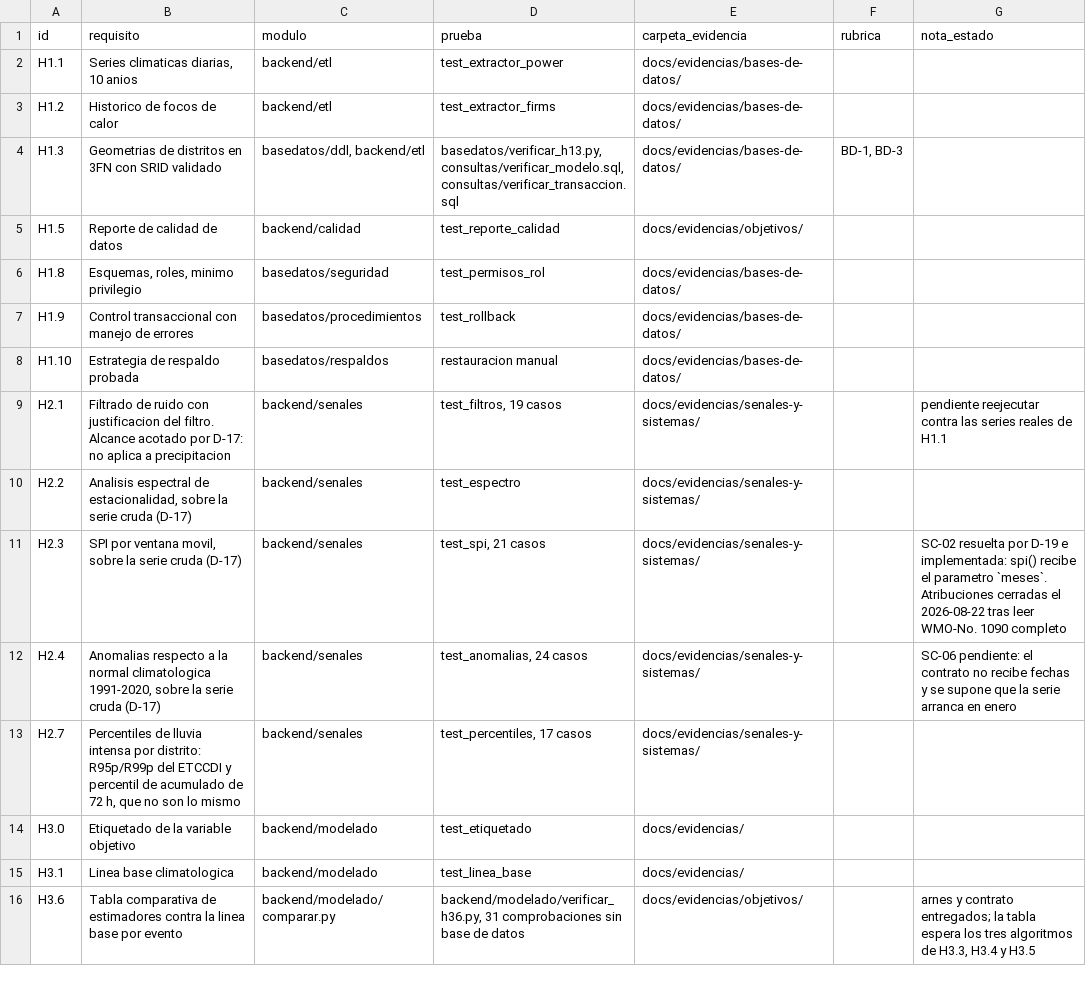
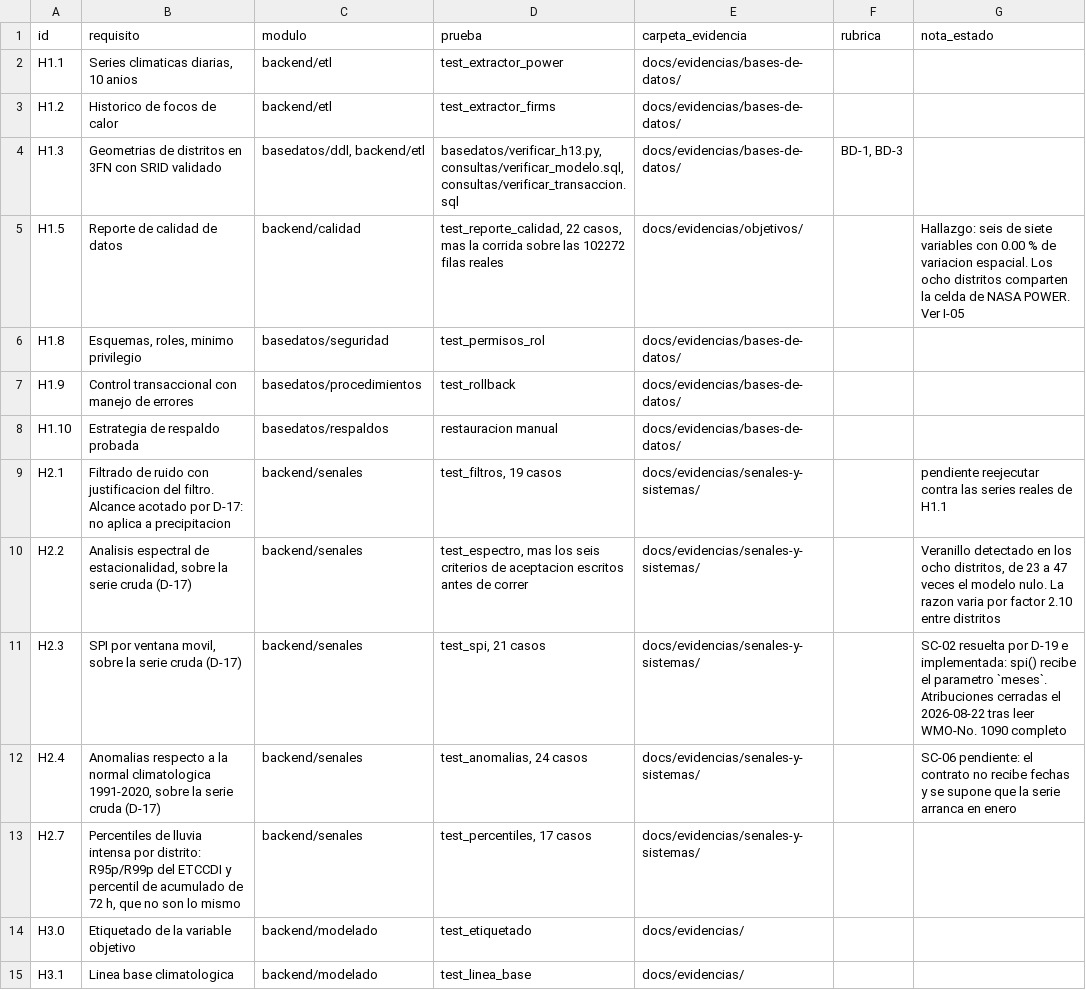
Before and after one commit to HumanoidCat/geoguardian, a CSV file: docs/trazabilidad.csv, drawn as a sheet; only a part is shown; the shorter side is filled out with more unchanged rows.

Commit message:
docs(objetivos): cerrar H1.5 y H2.2 con los datos reales (#203)
Las dos historias estaban escritas y probadas desde el 20 de agosto y esperaban
el volcado de crudo.medicion_diaria. Se resolvio sin esperarlo: H1.1 ya estaba
en dev y su ETL es reejecutable, asi que se levanto el entorno y se regeneraron
los datos en esta maquina.

102272 filas, el mismo conteo exacto que documento H1.1 en la maquina de Cesar.
Eso sostiene el criterio de reejecutable e idempotente de esa historia, que
hasta hoy solo se habia comprobado donde se escribio. Queda pendiente contrastar
la suma SHA256 contra la suya.

H1.5, hallazgo principal: seis de las siete variables tienen 0.00 % de variacion
espacial. Los ocho distritos caen en la misma celda de NASA POWER y reciben el
mismo numero todos los dias durante 35 anios. Toda la resolucion espacial del
proyecto descansa sobre la precipitacion de CHIRPS, que varia en el 61.62 % de
los dias. Es I-05 confirmada sobre datos reales.

No invalida H1, pero acota lo que se puede afirmar: seis variables constantes
entre distritos no pueden aportar poder discriminante espacial a ningun
clasificador.

Tambien se declara que el 0.98 % de extremos que coinciden con el catalogo mide
la cobertura del catalogo y no la calidad de los datos: DesInventar registra
dano reportado, y la mayoria de los dias de lluvia extrema en 35 anios no
produjeron ficha.

H2.2 cumple los seis criterios de aceptacion escritos antes de correr. El
veranillo aparece en los ocho distritos entre 23 y 47 veces por encima del
modelo nulo, asi que el pico semianual no es el armonico de la forma del ciclo
anual. La razon varia por factor 2.10 entre distritos: la unica variable que
discrimina espacialmente tambien cambia de estructura.

Tres salvedades declaradas aparte del resultado: el pico de 121.8 dias no tiene
modelo nulo y es el tercer armonico, el de 12784 dias es el largo del registro y
por lo tanto tendencia, y el de 2.0 dias de Arenal esta en el limite de Nyquist.

Se guarda el registro de la carga como evidencia de que se reprodujo en una
segunda maquina.

Horas reales: 3.0 en H1.5 y 3.5 en H2.2, repartidas entre el 20 y el 30 de
agosto.

Co-authored-by: Alejandro <alejorz.93@icloud.com>

```diff
--- a/docs/trazabilidad.csv
+++ b/docs/trazabilidad.csv
@@ -4,3 +4,3 @@ H1.2,Historico de focos de calor,backend/etl,test_extractor_firms,docs/evidencia
 H1.3,Geometrias de distritos en 3FN con SRID validado,"basedatos/ddl, backend/etl","basedatos/verificar_h13.py, consultas/verificar_modelo.sql, consultas/verificar_transaccion.sql",docs/evidencias/bases-de-datos/,"BD-1, BD-3",
-H1.5,Reporte de calidad de datos,backend/calidad,test_reporte_calidad,docs/evidencias/objetivos/,,
+H1.5,Reporte de calidad de datos,backend/calidad,"test_reporte_calidad, 22 casos, mas la corrida sobre las 102272 filas reales",docs/evidencias/objetivos/,,"Hallazgo: seis de siete variables con 0.00 % de variacion espacial. Los ocho distritos comparten la celda de NASA POWER. Ver I-05"
 H1.8,"Esquemas, roles, minimo privilegio",basedatos/seguridad,test_permisos_rol,docs/evidencias/bases-de-datos/,,
@@ -9,3 +9,3 @@ H1.10,Estrategia de respaldo probada,basedatos/respaldos,restauracion manual,doc
 H2.1,Filtrado de ruido con justificacion del filtro. Alcance acotado por D-17: no aplica a precipitacion,backend/senales,"test_filtros, 19 casos",docs/evidencias/senales-y-sistemas/,,pendiente reejecutar contra las series reales de H1.1
-H2.2,"Analisis espectral de estacionalidad, sobre la serie cruda (D-17)",backend/senales,test_espectro,docs/evidencias/senales-y-sistemas/,,
+H2.2,"Analisis espectral de estacionalidad, sobre la serie cruda (D-17)",backend/senales,"test_espectro, mas los seis criterios de aceptacion escritos antes de correr",docs/evidencias/senales-y-sistemas/,,"Veranillo detectado en los ocho distritos, de 23 a 47 veces el modelo nulo. La razon varia por factor 2.10 entre distritos"
 H2.3,"SPI por ventana movil, sobre la serie cruda (D-17)",backend/senales,"test_spi, 21 casos",docs/evidencias/senales-y-sistemas/,,"SC-02 resuelta por D-19 e implementada: spi() recibe el parametro `meses`. Atribuciones cerradas el 2026-08-22 tras leer WMO-No. 1090 completo"
```
Also changed, not shown: 5 other files.
